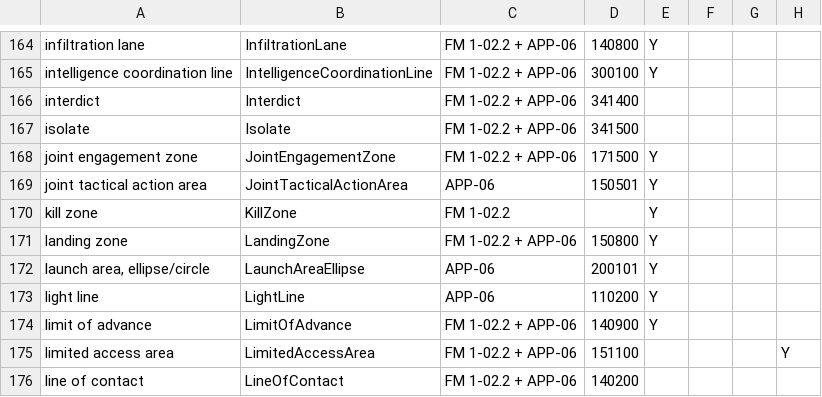
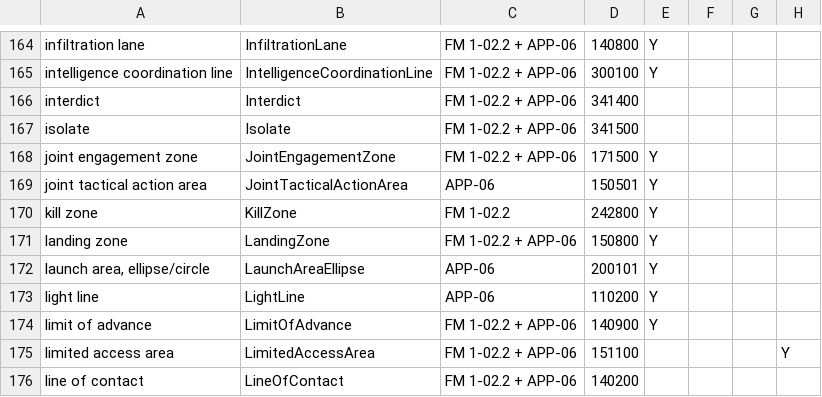
Before and after one commit to zaes-code/tactical-graphics, a CSV file: docs/graphic-field-matrix.csv, drawn as a sheet; only a part is shown, gaps mark what is left out; the diff names each change by its address in the sheet, - before the commit and + after, or states it on an @@ line.

Commit message:
Give kill zone the MIL-STD-2525E code 242800
Kill zone is not in APP-06 Edition E, but 2525E codes it 242800 under
the fires areas, so it carries that code now. It stays tagged FM 1-02.2
only. The entity code test no longer treats every FM-only graphic as
uncoded; seven still are.

The tracker row, the hierarchy overlay and the site's graphics table now
group it under Fires Areas.

```diff
--- a/docs/graphic-field-matrix.csv
+++ b/docs/graphic-field-matrix.csv
-D170: (empty)
+D170: 242800
```
Also changed, not shown: 8 other files.
